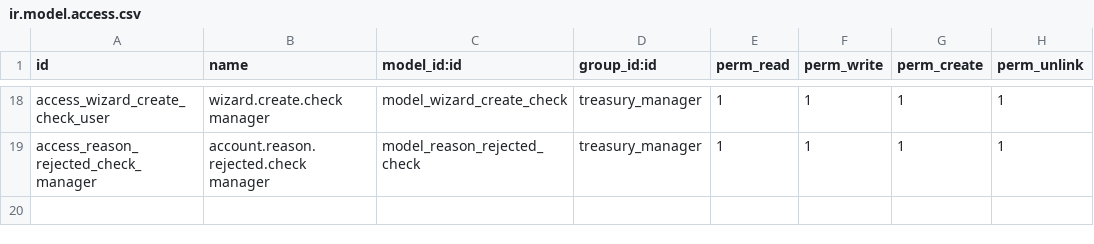
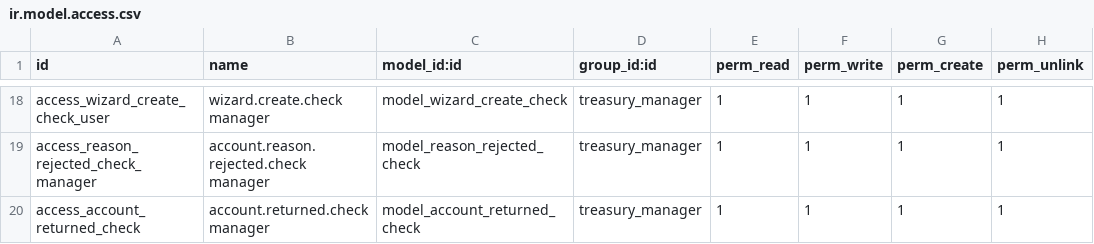
Before and after one commit to urielmayo/l10n-argentina, a CSV file: l10n_ar_account_check/security/ir.model.access.csv, drawn as a sheet; only a part is shown, gaps mark what is left out; the diff names each change by its address in the sheet, - before the commit and + after, or states it on an @@ line.

Commit message:
[RF-137] [NEW] returned checks

```diff
--- a/l10n_ar_account_check/security/ir.model.access.csv
+++ b/l10n_ar_account_check/security/ir.model.access.csv
+row 20: access_account_returned_check | account.returned.check manager | model_account_returned_check | treasury_manager | 1 | 1 | 1 | 1
```
Also changed, not shown: 7 other files.
